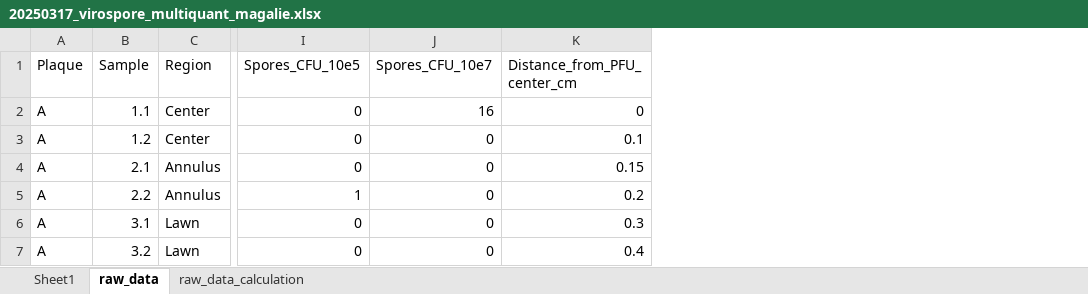
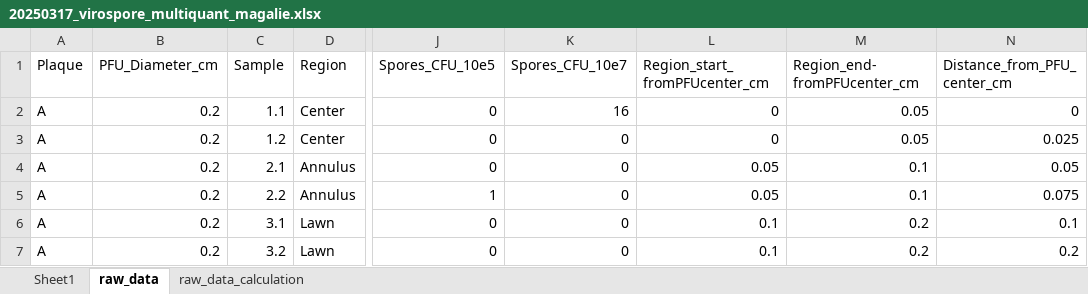
Before and after one commit to LennonLab/VirosporeQuant, an Excel workbook: Magalie_virospore_quant/Data/Annulus_Quant/20250317_virospore_multiquant_magalie.xlsx, sheet raw_data, drawn as a sheet; only a part is shown, gaps mark what is left out; values as stored, in another font and other column widths than the file's, no borders; addresses are those after the commit; the diff names each change by its address in the sheet, - before the commit and + after, or states it on an @@ line.

Commit message:
Updated virospore_multiquant_magalie.Rmd to reflect new calculations for dilutions and added phage one-step growth curve to this repo

```diff
--- a/Magalie_virospore_quant/Data/Annulus_Quant/20250317_virospore_multiquant_magalie.xlsx (sheet raw_data)
+++ b/Magalie_virospore_quant/Data/Annulus_Quant/20250317_virospore_multiquant_magalie.xlsx (sheet raw_data)
+column B (PFU_Diameter_cm), rows 2-7: all 0.2
+column L (Region_start_fromPFUcenter_cm), rows 2-7: 0 | 0 | 0.05 | 0.05 | 0.1 | 0.1
+column M (Region_end-fromPFUcenter_cm), rows 2-7: 0.05 | 0.05 | 0.1 | 0.1 | 0.2 | 0.2
-N3 (Distance_from_PFU_center_cm): 0.1
+N3 (Distance_from_PFU_center_cm): 0.025
-N4 (Distance_from_PFU_center_cm): 0.15
+N4 (Distance_from_PFU_center_cm): 0.05
-N5 (Distance_from_PFU_center_cm): 0.2
+N5 (Distance_from_PFU_center_cm): 0.075
-N6 (Distance_from_PFU_center_cm): 0.3
+N6 (Distance_from_PFU_center_cm): 0.1
-N7 (Distance_from_PFU_center_cm): 0.4
+N7 (Distance_from_PFU_center_cm): 0.2
```
Also changed, not shown: Magalie_virospore_quant/Data/Annulus_Quant/20250311_annulus_multiquant_pilot.xlsx, 2 other files.
